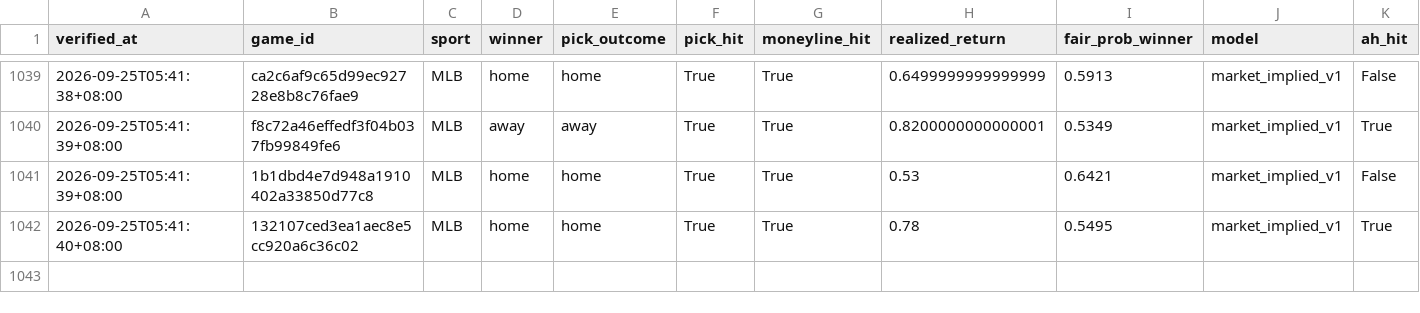
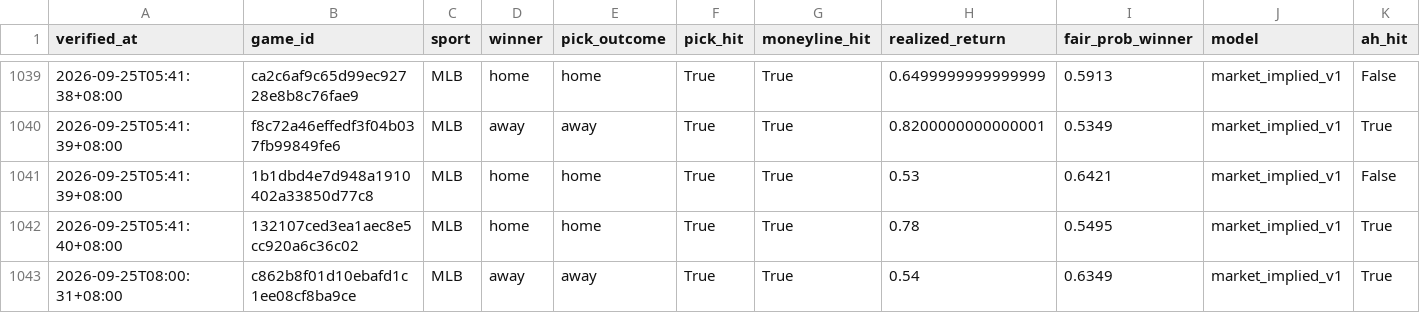
Before and after one commit to Chun427/sports-prediction-bot, a CSV file: verified_history.csv, drawn as a sheet; only a part is shown, gaps mark what is left out; rows hold the shown columns only; the diff names each change by its address in the sheet, - before the commit and + after, or states it on an @@ line.

```diff
--- a/verified_history.csv
+++ b/verified_history.csv
+row 1043: 2026-09-25T08:00:31+08:00 | c862b8f01d10ebafd1c1ee08cf8ba9ce | MLB | away | away | True | True | 0.54 | 0.6349 | market_implied_v1 | True
```
Also changed, not shown: 3 other files.
